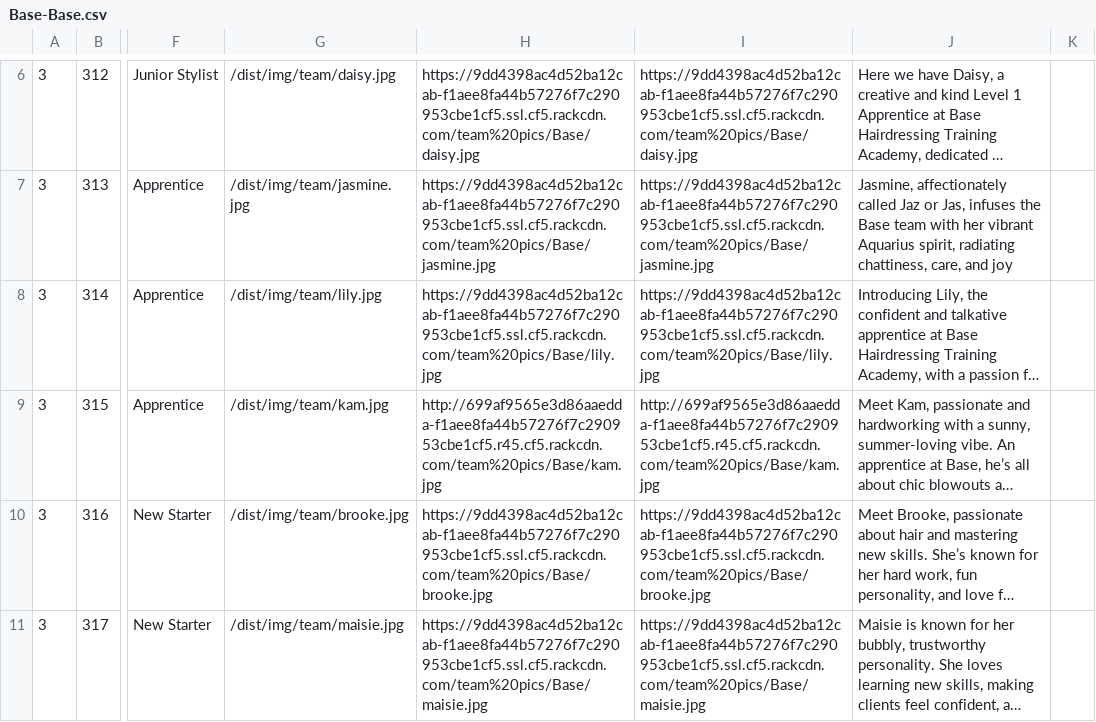
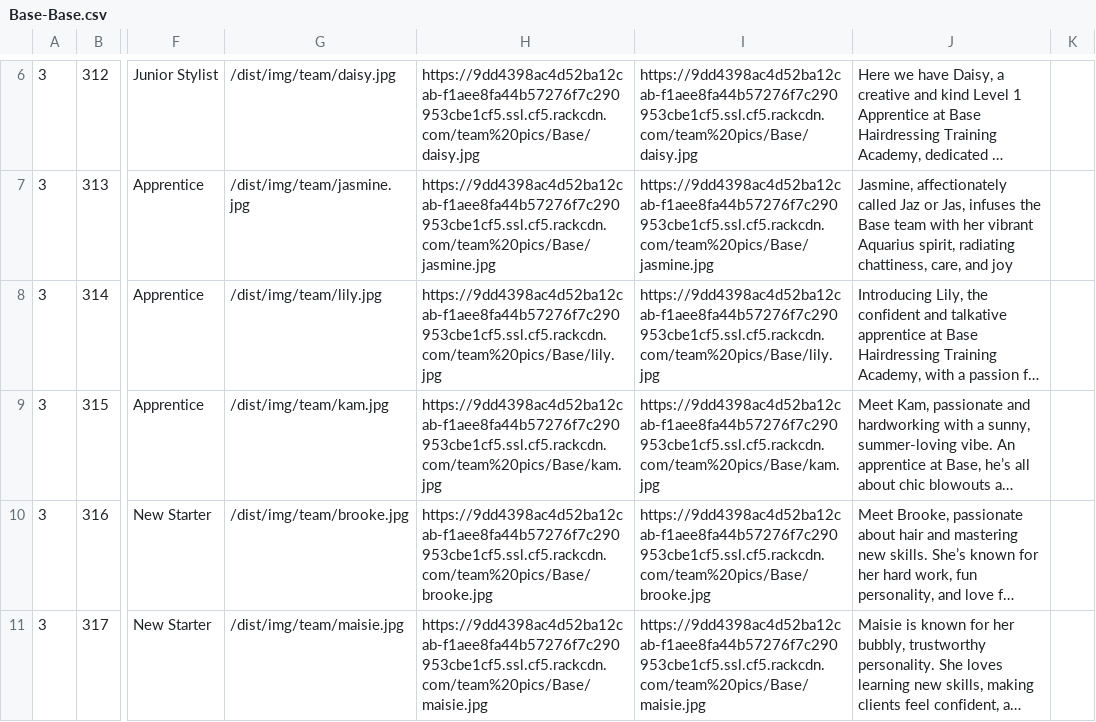
Before and after one commit to araquach/pk20, a CSV file: data/csv/team_members/Base-Base.csv, drawn as a sheet; only a part is shown, gaps mark what is left out; long unchanged cells end in …; the diff names each change by its address in the sheet, - before the commit and + after, or states it on an @@ line.

```diff
--- a/data/csv/team_members/Base-Base.csv
+++ b/data/csv/team_members/Base-Base.csv
-H9: http://699af9565e3d86aaedda-f1aee8fa44b57276f7c290953cbe1cf5.r45.cf5.rackcdn.com/team%20pics/Base/kam.jpg
+H9: https://9dd4398ac4d52ba12cab-f1aee8fa44b57276f7c290953cbe1cf5.ssl.cf5.rackcdn.com/team%20pics/Base/kam.jpg
-I9: http://699af9565e3d86aaedda-f1aee8fa44b57276f7c290953cbe1cf5.r45.cf5.rackcdn.com/team%20pics/Base/kam.jpg
+I9: https://9dd4398ac4d52ba12cab-f1aee8fa44b57276f7c290953cbe1cf5.ssl.cf5.rackcdn.com/team%20pics/Base/kam.jpg
```
Also changed, not shown: 1 other file.
